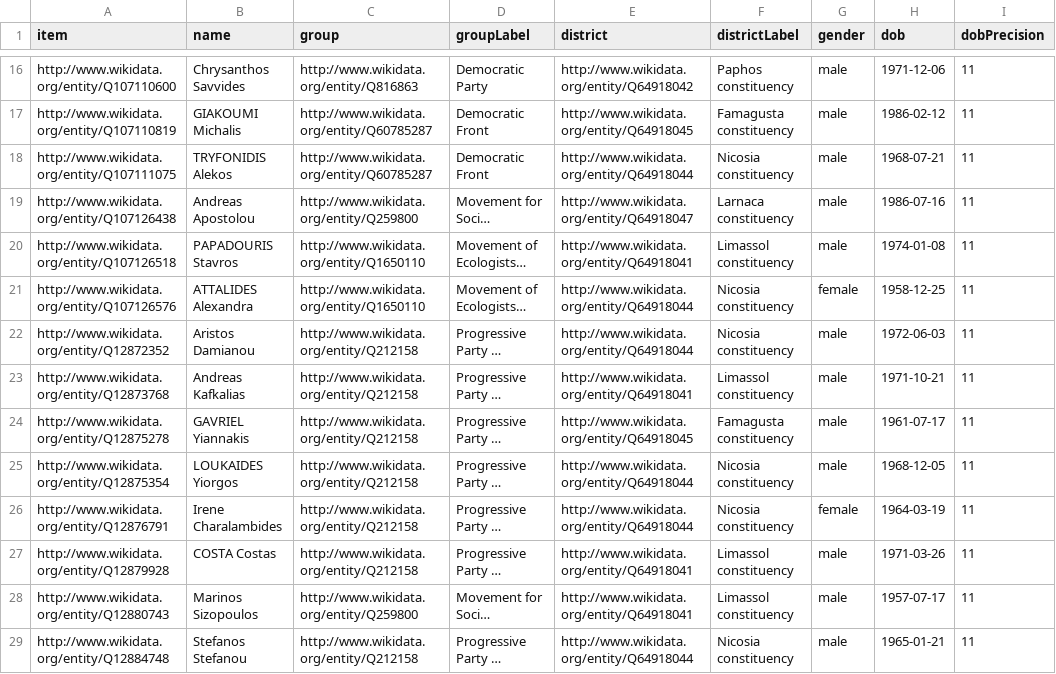
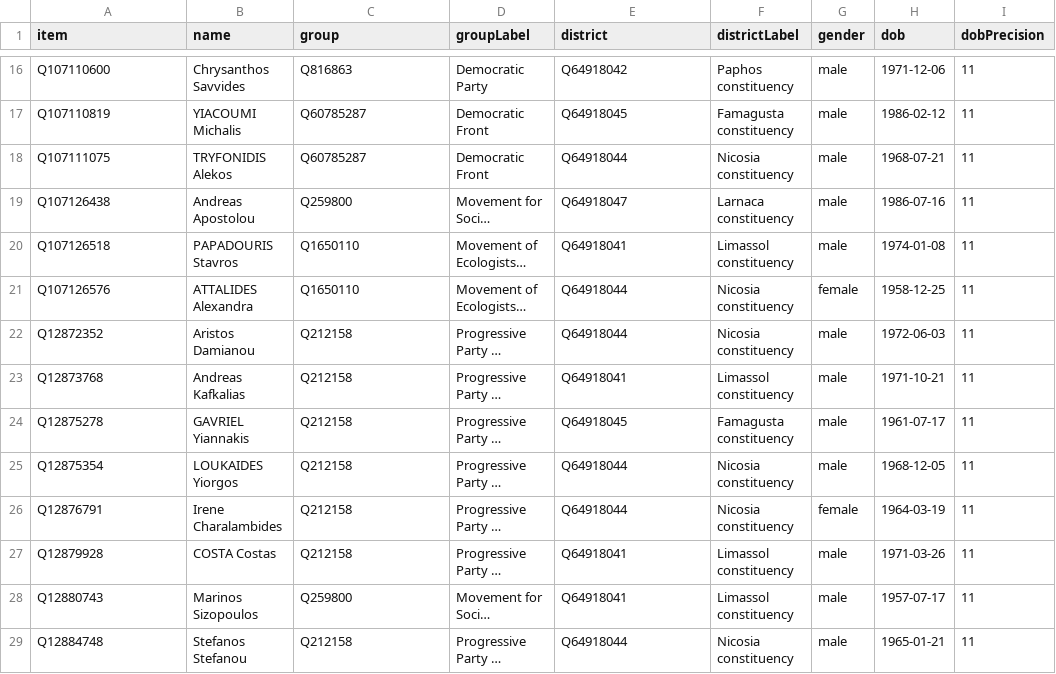
Before and after one commit to every-politician-scrapers/cyprus-representatives, a CSV file: wikidata/results/current-members.csv, drawn as a sheet; only a part is shown, gaps mark what is left out; long unchanged cells end in …; the diff covers the shown part only; the diff names each change by its address in the sheet, - before the commit and + after, or states it on an @@ line.

Commit message:
Simplify Wikidata output

```diff
--- a/wikidata/results/current-members.csv
+++ b/wikidata/results/current-members.csv
-A16 (item): http://www.wikidata.org/entity/Q107110600
+A16 (item): Q107110600
-C16 (group): http://www.wikidata.org/entity/Q816863
+C16 (group): Q816863
-E16 (district): http://www.wikidata.org/entity/Q64918042
+E16 (district): Q64918042
-A17 (item): http://www.wikidata.org/entity/Q107110819
+A17 (item): Q107110819
-B17 (name): GIAKOUMI Michalis
+B17 (name): YIACOUMI Michalis
-C17:C18 (group): http://www.wikidata.org/entity/Q60785287
+C17:C18 (group): Q60785287
-E17 (district): http://www.wikidata.org/entity/Q64918045
+E17 (district): Q64918045
-A18 (item): http://www.wikidata.org/entity/Q107111075
+A18 (item): Q107111075
-E18 (district): http://www.wikidata.org/entity/Q64918044
+E18 (district): Q64918044
-A19 (item): http://www.wikidata.org/entity/Q107126438
+A19 (item): Q107126438
-C19 (group): http://www.wikidata.org/entity/Q259800
+C19 (group): Q259800
-E19 (district): http://www.wikidata.org/entity/Q64918047
+E19 (district): Q64918047
-A20 (item): http://www.wikidata.org/entity/Q107126518
+A20 (item): Q107126518
-C20:C21 (group): http://www.wikidata.org/entity/Q1650110
+C20:C21 (group): Q1650110
-E20 (district): http://www.wikidata.org/entity/Q64918041
+E20 (district): Q64918041
-A21 (item): http://www.wikidata.org/entity/Q107126576
+A21 (item): Q107126576
-E21:E22 (district): http://www.wikidata.org/entity/Q64918044
+E21:E22 (district): Q64918044
-A22 (item): http://www.wikidata.org/entity/Q12872352
+A22 (item): Q12872352
-C22:C27 (group): http://www.wikidata.org/entity/Q212158
+C22:C27 (group): Q212158
-A23 (item): http://www.wikidata.org/entity/Q12873768
+A23 (item): Q12873768
-E23 (district): http://www.wikidata.org/entity/Q64918041
+E23 (district): Q64918041
-A24 (item): http://www.wikidata.org/entity/Q12875278
+A24 (item): Q12875278
-E24 (district): http://www.wikidata.org/entity/Q64918045
+E24 (district): Q64918045
-A25 (item): http://www.wikidata.org/entity/Q12875354
+A25 (item): Q12875354
-E25:E26 (district): http://www.wikidata.org/entity/Q64918044
+E25:E26 (district): Q64918044
-A26 (item): http://www.wikidata.org/entity/Q12876791
+A26 (item): Q12876791
-A27 (item): http://www.wikidata.org/entity/Q12879928
+A27 (item): Q12879928
-E27:E28 (district): http://www.wikidata.org/entity/Q64918041
+E27:E28 (district): Q64918041
-A28 (item): http://www.wikidata.org/entity/Q12880743
+A28 (item): Q12880743
-C28 (group): http://www.wikidata.org/entity/Q259800
+C28 (group): Q259800
-A29 (item): http://www.wikidata.org/entity/Q12884748
+A29 (item): Q12884748
-C29 (group): http://www.wikidata.org/entity/Q212158
+C29 (group): Q212158
-E29 (district): http://www.wikidata.org/entity/Q64918044
+E29 (district): Q64918044
```
Also changed, not shown: 129 edited cells elsewhere in this file, 1 other file.
